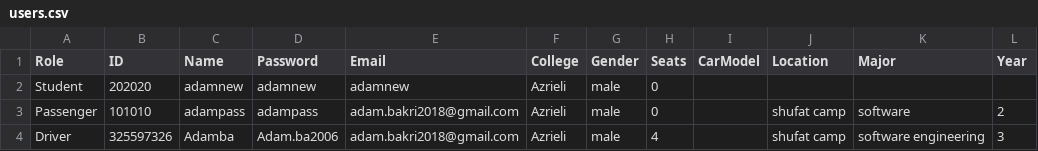
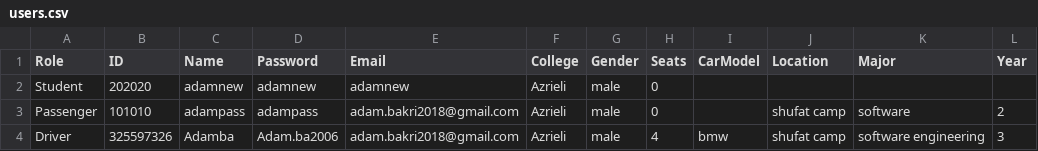
Before and after one commit to adambakri-dev/CampusGo, a CSV file: users.csv, drawn as a sheet.

```diff
--- a/users.csv
+++ b/users.csv
@@ -3,2 +3,2 @@ Student,202020,adamnew,adamnew,adamnew,Azrieli,male,0,,,,,
 Passenger,101010,adampass,adampass,adam.bakri2018@gmail.com,Azrieli,male,0,,shufat camp,software,2
-Driver,325597326,Adamba,Adam.ba2006,adam.bakri2018@gmail.com,Azrieli,male,4,,shufat camp,software engineering,3
+Driver,325597326,Adamba,Adam.ba2006,adam.bakri2018@gmail.com,Azrieli,male,4,bmw,shufat camp,software engineering,3
```
Also changed, not shown: out/production/CollegeProject/users.csv, 16 other files.
